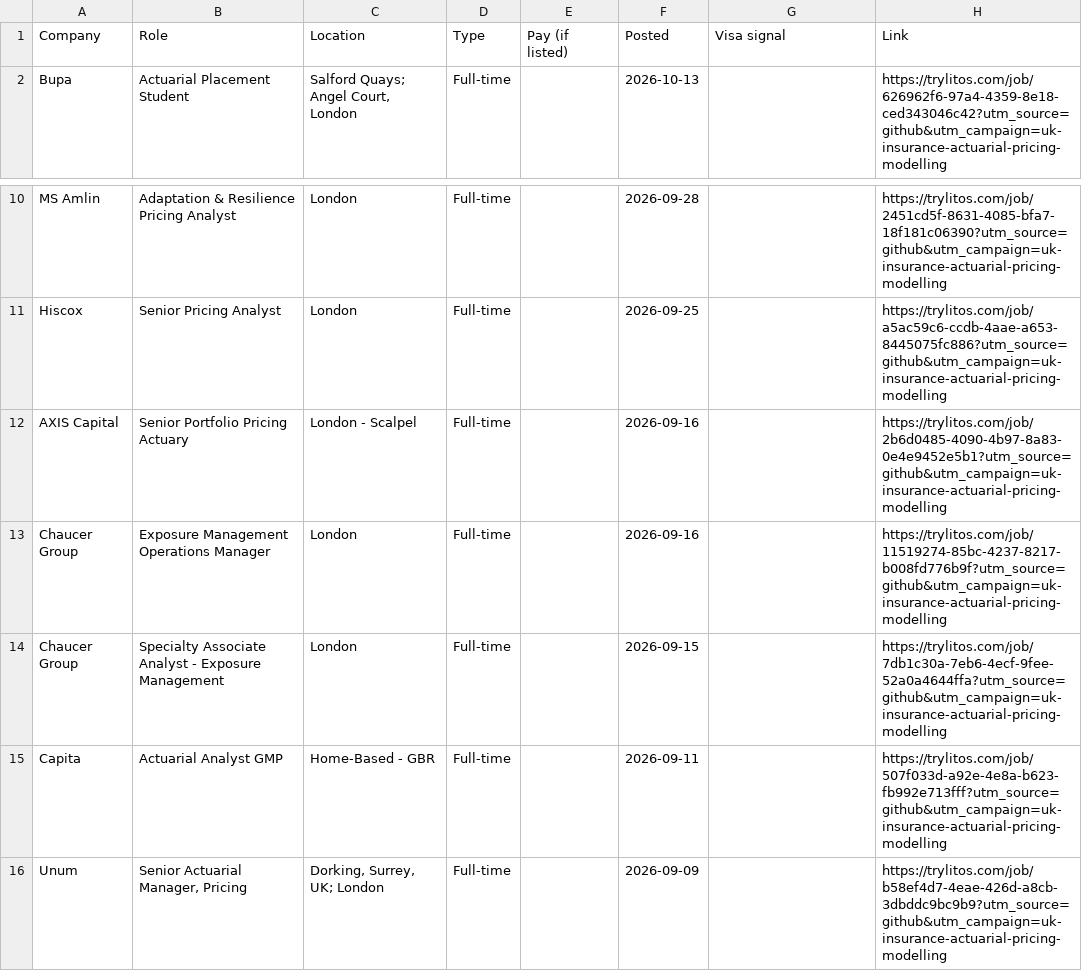
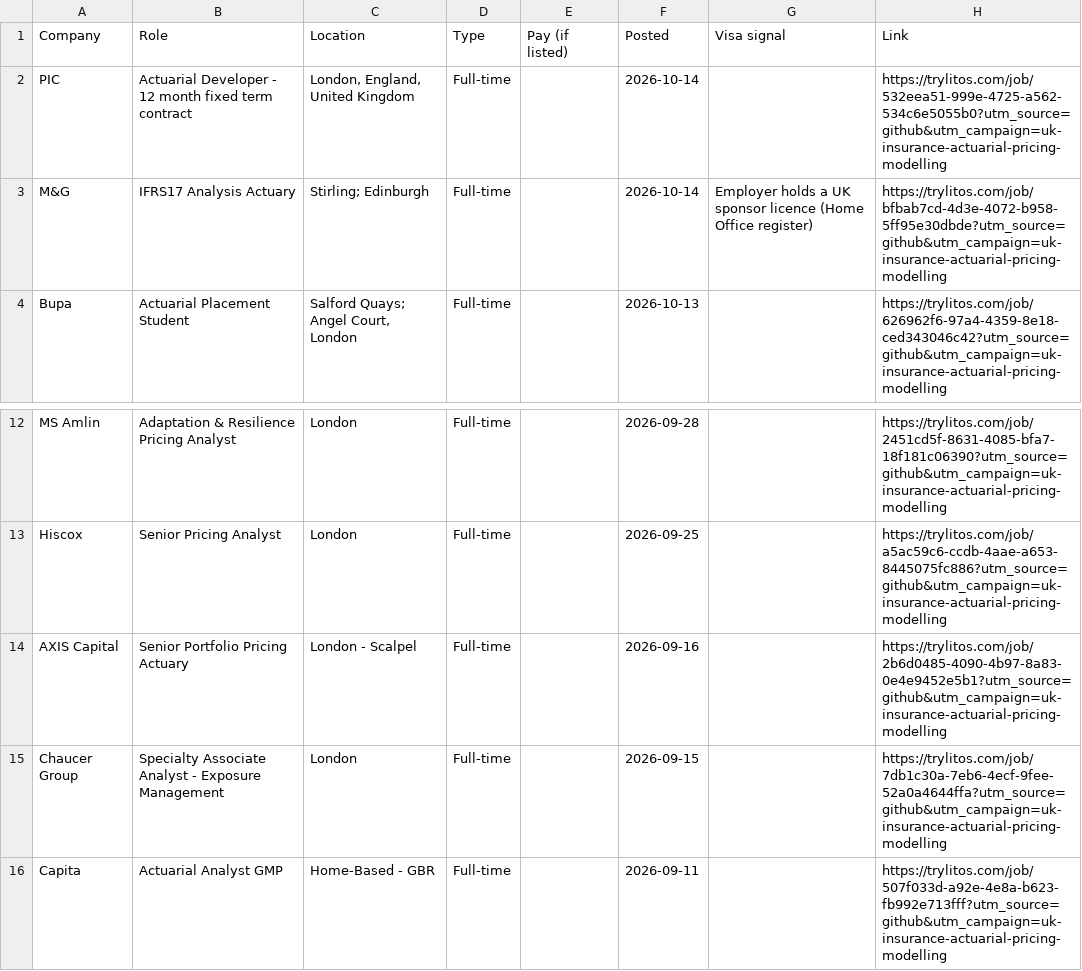
Before and after one commit to mehek-builds/UK-Insurance-and-London-Market-Jobs, a CSV file: csv/actuarial-pricing-modelling.csv, drawn as a sheet; only a part is shown, gaps mark what is left out; the shorter side is filled out with more unchanged rows.

```diff
--- a/csv/actuarial-pricing-modelling.csv
+++ b/csv/actuarial-pricing-modelling.csv
@@ -1,2 +1,4 @@
 Company,Role,Location,Type,Pay (if listed),Posted,Visa signal,Link
+PIC,Actuarial Developer - 12 month fixed term contract,"London, England, United Kingdom",Full-time,,2026-10-14,,https://trylitos.com/job/532eea51-999e-4725-a562-534c6e5055b0?utm_source=github&utm_campaign=uk-insurance-actuarial-pricing-modelling
+M&G,IFRS17 Analysis Actuary,Stirling; Edinburgh,Full-time,,2026-10-14,Employer holds a UK sponsor licence (Home Office register),https://trylitos.com/job/bfbab7cd-4d3e-4072-b958-5ff95e30dbde?utm_source=github&utm_campaign=uk-insurance-actuarial-pricing-modelling
 Bupa,Actuarial Placement Student,"Salford Quays; Angel Court, London",Full-time,,2026-10-13,,https://trylitos.com/job/626962f6-97a4-4359-8e18-ced343046c42?utm_source=github&utm_campaign=uk-insurance-actuarial-pricing-modelling
@@ -12,3 +14,2 @@ Hiscox,Senior Pricing Analyst,London,Full-time,,2026-09-25,,https://trylitos.com
 AXIS Capital,Senior Portfolio Pricing Actuary,London - Scalpel,Full-time,,2026-09-16,,https://trylitos.com/job/2b6d0485-4090-4b97-8a83-0e4e9452e5b1?utm_source=github&utm_campaign=uk-insurance-actuarial-pricing-modelling
-Chaucer Group,Exposure Management Operations Manager,London,Full-time,,2026-09-16,,https://trylitos.com/job/11519274-85bc-4237-8217-b008fd776b9f?utm_source=github&utm_campaign=uk-insurance-actuarial-pricing-modelling
 Chaucer Group,Specialty Associate Analyst - Exposure Management,London,Full-time,,2026-09-15,,https://trylitos.com/job/7db1c30a-7eb6-4ecf-9fee-52a0a4644ffa?utm_source=github&utm_campaign=uk-insurance-actuarial-pricing-modelling
```
Also changed, not shown: csv/all.csv, csv/claims.csv, 15 other files.
